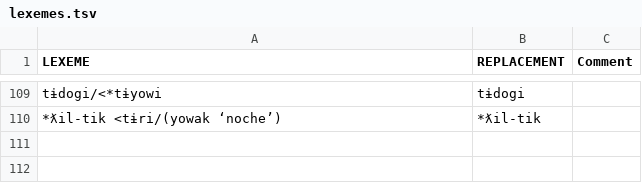
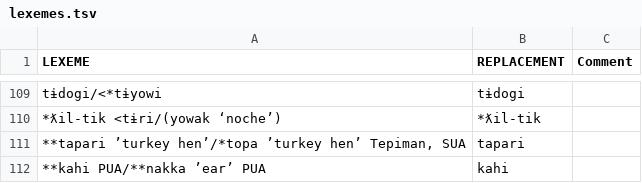
Before and after one commit to lexibank/pharaocoracholaztecan, a TSV file: etc/lexemes.tsv, drawn as a sheet; only a part is shown, gaps mark what is left out; the diff names each change by its address in the sheet, - before the commit and + after, or states it on an @@ line.

Commit message:
fixes lexemes

```diff
--- a/etc/lexemes.tsv
+++ b/etc/lexemes.tsv
+row 111: **tapari ’turkey hen’/*topa ’turkey hen’ Tepiman, SUA | tapari
+row 112: **kahi PUA/**nakka ’ear’ PUA | kahi
```
Also changed, not shown: 1 other file.
